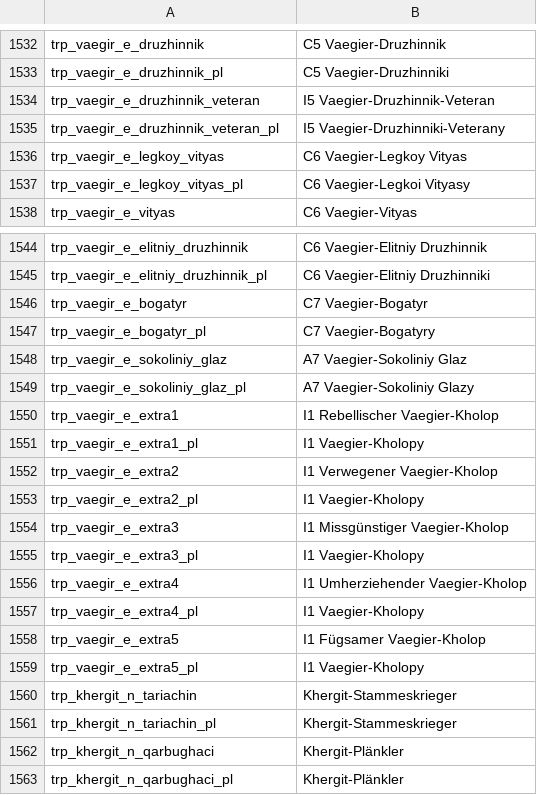
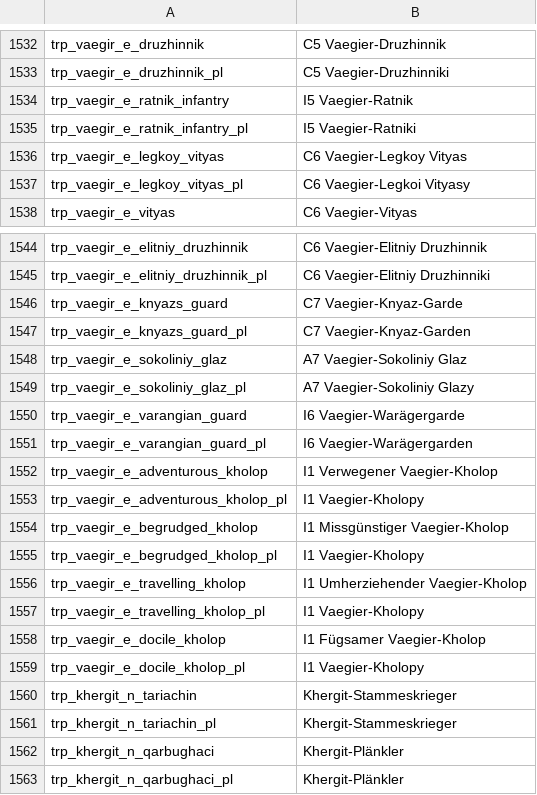
Before and after one commit to U-GeeN/Floris-Dev-Suite, a CSV file: Files/languages/German/de/troops.csv, drawn as a sheet; only a part is shown, gaps mark what is left out; the diff covers the shown part only.

```diff
--- a/Files/languages/German/de/troops.csv
+++ b/Files/languages/German/de/troops.csv
@@ -1533,4 +1533,4 @@ trp_vaegir_e_druzhinnik|C5 Vaegier-Druzhinnik
 trp_vaegir_e_druzhinnik_pl|C5 Vaegier-Druzhinniki
-trp_vaegir_e_druzhinnik_veteran|I5 Vaegier-Druzhinnik-Veteran
-trp_vaegir_e_druzhinnik_veteran_pl|I5 Vaegier-Druzhinniki-Veterany
+trp_vaegir_e_ratnik_infantry|I5 Vaegier-Ratnik
+trp_vaegir_e_ratnik_infantry_pl|I5 Vaegier-Ratniki
 trp_vaegir_e_legkoy_vityas|C6 Vaegier-Legkoy Vityas
@@ -1545,16 +1545,16 @@ trp_vaegir_e_elitniy_druzhinnik|C6 Vaegier-Elitniy Druzhinnik
 trp_vaegir_e_elitniy_druzhinnik_pl|C6 Vaegier-Elitniy Druzhinniki
-trp_vaegir_e_bogatyr|C7 Vaegier-Bogatyr
-trp_vaegir_e_bogatyr_pl|C7 Vaegier-Bogatyry
+trp_vaegir_e_knyazs_guard|C7 Vaegier-Knyaz-Garde
+trp_vaegir_e_knyazs_guard_pl|C7 Vaegier-Knyaz-Garden
 trp_vaegir_e_sokoliniy_glaz|A7 Vaegier-Sokoliniy Glaz
 trp_vaegir_e_sokoliniy_glaz_pl|A7 Vaegier-Sokoliniy Glazy
-trp_vaegir_e_extra1|I1 Rebellischer Vaegier-Kholop
-trp_vaegir_e_extra1_pl|I1 Vaegier-Kholopy
-trp_vaegir_e_extra2|I1 Verwegener Vaegier-Kholop
-trp_vaegir_e_extra2_pl|I1 Vaegier-Kholopy
-trp_vaegir_e_extra3|I1 Missgünstiger Vaegier-Kholop
-trp_vaegir_e_extra3_pl|I1 Vaegier-Kholopy
-trp_vaegir_e_extra4|I1 Umherziehender Vaegier-Kholop
-trp_vaegir_e_extra4_pl|I1 Vaegier-Kholopy
-trp_vaegir_e_extra5|I1 Fügsamer Vaegier-Kholop
-trp_vaegir_e_extra5_pl|I1 Vaegier-Kholopy
+trp_vaegir_e_varangian_guard|I6 Vaegier-Warägergarde
+trp_vaegir_e_varangian_guard_pl|I6 Vaegier-Warägergarden
+trp_vaegir_e_adventurous_kholop|I1 Verwegener Vaegier-Kholop
+trp_vaegir_e_adventurous_kholop_pl|I1 Vaegier-Kholopy
+trp_vaegir_e_begrudged_kholop|I1 Missgünstiger Vaegier-Kholop
+trp_vaegir_e_begrudged_kholop_pl|I1 Vaegier-Kholopy
+trp_vaegir_e_travelling_kholop|I1 Umherziehender Vaegier-Kholop
+trp_vaegir_e_travelling_kholop_pl|I1 Vaegier-Kholopy
+trp_vaegir_e_docile_kholop|I1 Fügsamer Vaegier-Kholop
+trp_vaegir_e_docile_kholop_pl|I1 Vaegier-Kholopy
 trp_khergit_n_tariachin|Khergit-Stammeskrieger
```
Also changed, not shown: 10 added rows, 10 removed rows and 10 edited cells elsewhere in this file, Files/languages/Polish/pl/troops.csv.
